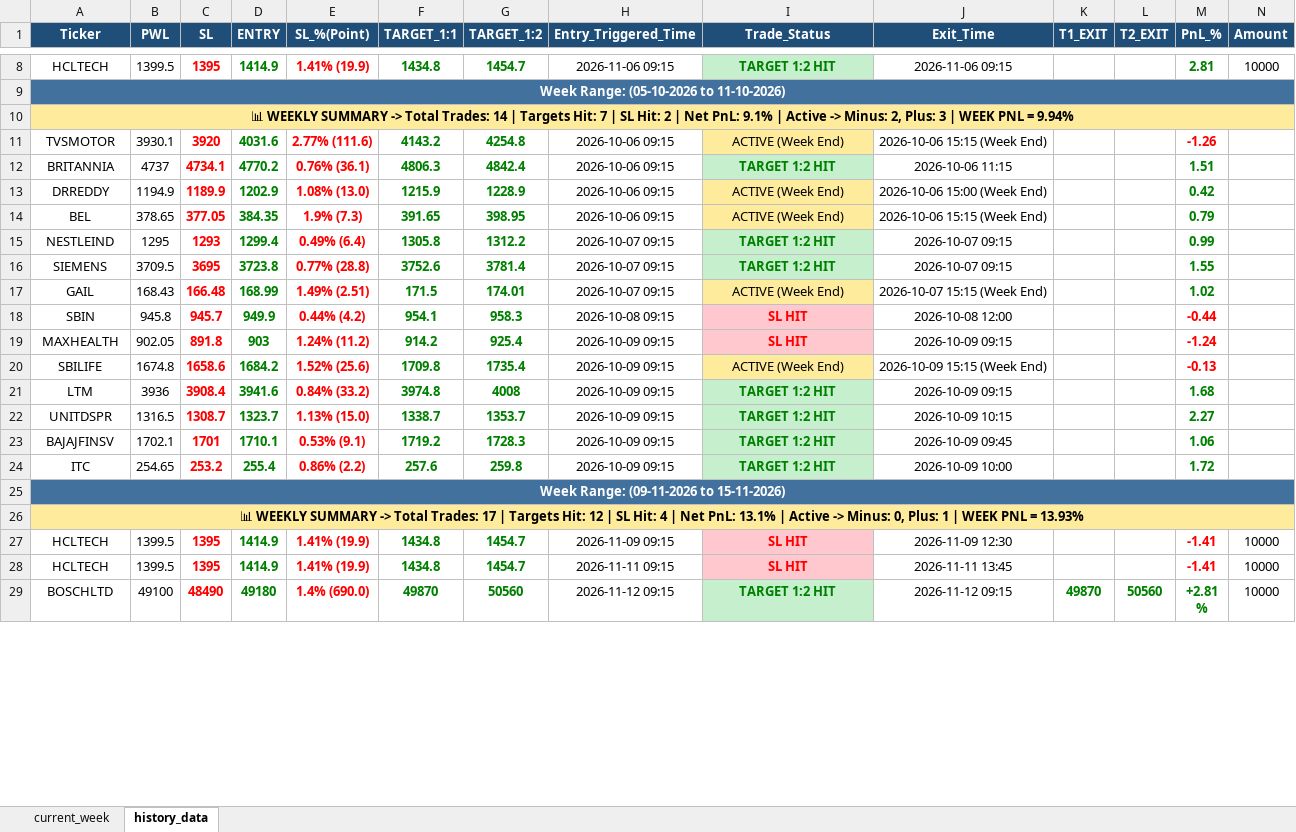
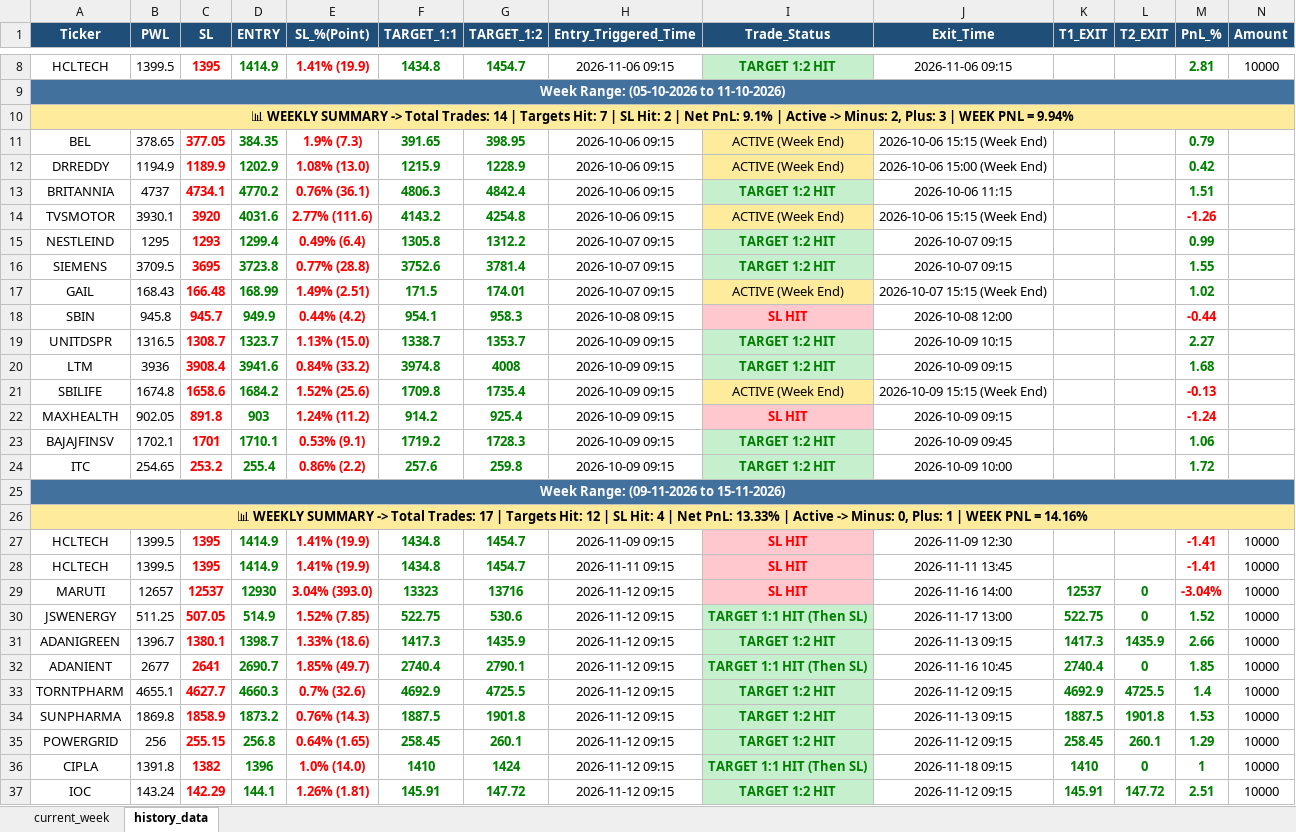
Before and after one commit to chandancv62-mtf/telegram-notifier, an Excel workbook: data/trade_tracker_results.xlsx, sheet history_data, drawn as a sheet; only a part is shown, gaps mark what is left out; the shorter side is filled out with more unchanged rows; values as stored, in another font and other column widths than the file's, no borders; rows hold the shown columns only; the diff covers the shown part only; the diff names each change by its address in the sheet, - before the commit and + after, or states it on an @@ line.

```diff
--- a/data/trade_tracker_results.xlsx (sheet history_data)
+++ b/data/trade_tracker_results.xlsx (sheet history_data)
@@ row 14 moved to row 11: BEL @@
@@ row 13 moved to row 12: DRREDDY @@
@@ row 12 moved to row 13: BRITANNIA @@
@@ row 22 moved to row 19: UNITDSPR @@
@@ row 21 moved to row 20: LTM @@
@@ row 20 moved to row 21: SBILIFE @@
-A26 (Ticker): …Net PnL: 13.1% | Active -> Minus: 0, Plus: 1 | WEEK PNL = 13.93%
+A26 (Ticker): …Net PnL: 13.33% | Active -> Minus: 0, Plus: 1 | WEEK PNL = 14.16%
@@ row 41 moved to row 29: MARUTI @@
+row 30: JSWENERGY | 511.25 | 507.05 | 514.9 | 1.52% (7.85) | 522.75 | 530.6 | 2026-11-12 09:15 | TARGET 1:1 HIT (Then SL) | 2026-11-17 13:00 | 522.75 | 0 | 1.52 | 10000
+row 31: ADANIGREEN | 1396.7 | 1380.1 | 1398.7 | 1.33% (18.6) | 1417.3 | 1435.9 | 2026-11-12 09:15 | TARGET 1:2 HIT | 2026-11-13 09:15 | 1417.3 | 1435.9 | 2.66 | 10000
+row 32: ADANIENT | 2677 | 2641 | 2690.7 | 1.85% (49.7) | 2740.4 | 2790.1 | 2026-11-12 09:15 | TARGET 1:1 HIT (Then SL) | 2026-11-16 10:45 | 2740.4 | 0 | 1.85 | 10000
+row 33: TORNTPHARM | 4655.1 | 4627.7 | 4660.3 | 0.7% (32.6) | 4692.9 | 4725.5 | 2026-11-12 09:15 | TARGET 1:2 HIT | 2026-11-12 09:15 | 4692.9 | 4725.5 | 1.4 | 10000
+row 34: SUNPHARMA | 1869.8 | 1858.9 | 1873.2 | 0.76% (14.3) | 1887.5 | 1901.8 | 2026-11-12 09:15 | TARGET 1:2 HIT | 2026-11-13 09:15 | 1887.5 | 1901.8 | 1.53 | 10000
+row 35: POWERGRID | 256 | 255.15 | 256.8 | 0.64% (1.65) | 258.45 | 260.1 | 2026-11-12 09:15 | TARGET 1:2 HIT | 2026-11-12 09:15 | 258.45 | 260.1 | 1.29 | 10000
+row 36: CIPLA | 1391.8 | 1382 | 1396 | 1.0% (14.0) | 1410 | 1424 | 2026-11-12 09:15 | TARGET 1:1 HIT (Then SL) | 2026-11-18 09:15 | 1410 | 0 | 1 | 10000
+row 37: IOC | 143.24 | 142.29 | 144.1 | 1.26% (1.81) | 145.91 | 147.72 | 2026-11-12 09:15 | TARGET 1:2 HIT | 2026-11-12 09:15 | 145.91 | 147.72 | 2.51 | 10000
```
Also changed, not shown: 3 added rows, 11 removed rows, 45 moved rows and 3 edited cells elsewhere in this sheet, sheet current_week, data/entry_sl_signals.xlsx, data/weekly_final_trading_signals.xlsx.
